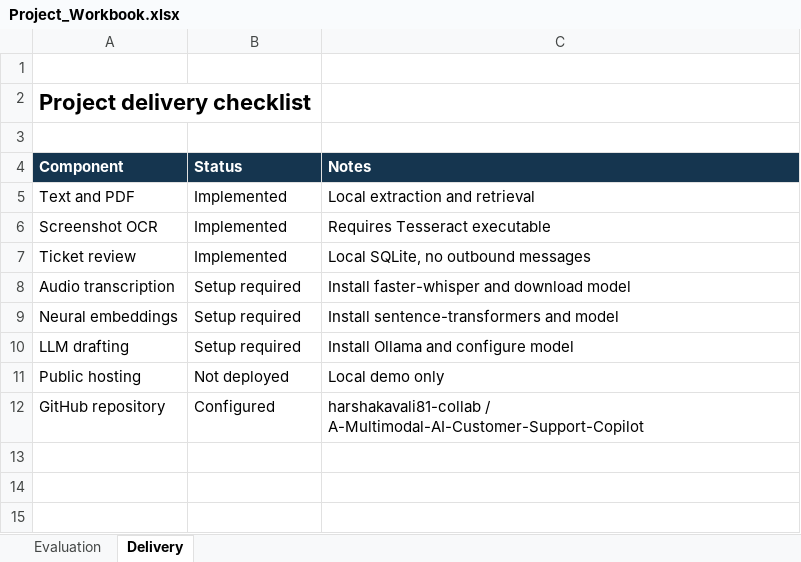
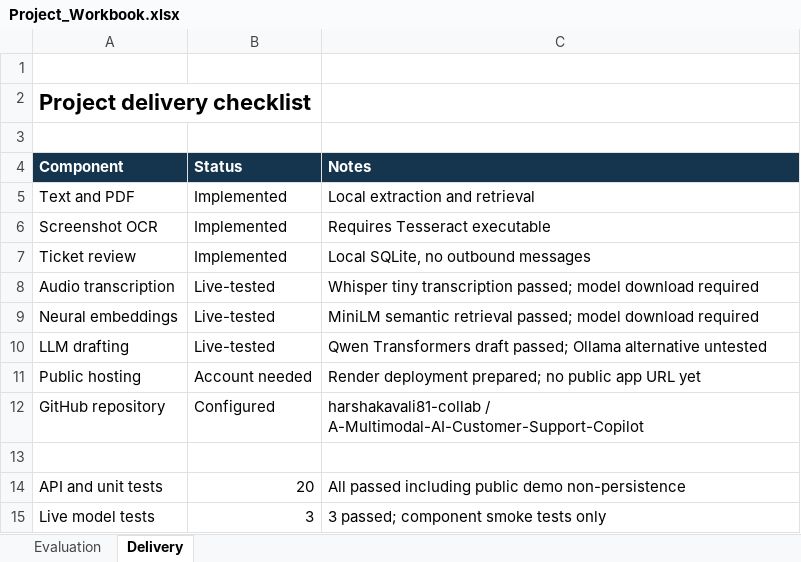
Before and after one commit to harshakavali81-collab/A-Multimodal-AI-Customer-Support-Copilot, an Excel workbook: reports/Project_Workbook.xlsx, sheet Delivery, drawn as a sheet; values as stored, in another font and other column widths than the file's, no borders; the diff names each change by its address in the sheet, - before the commit and + after, or states it on an @@ line.

Commit message:
Verify local AI models, add public demo isolation and deployment checks

```diff
--- a/reports/Project_Workbook.xlsx (sheet Delivery)
+++ b/reports/Project_Workbook.xlsx (sheet Delivery)
-B8:B10 (Status): Setup required
+B8:B10 (Status): Live-tested
-C8 (Notes): Install faster-whisper and download model
+C8 (Notes): Whisper tiny transcription passed; model download required
-C9 (Notes): Install sentence-transformers and model
+C9 (Notes): MiniLM semantic retrieval passed; model download required
-C10 (Notes): Install Ollama and configure model
+C10 (Notes): Qwen Transformers draft passed; Ollama alternative untested
-B11 (Status): Not deployed
+B11 (Status): Account needed
-C11 (Notes): Local demo only
+C11 (Notes): Render deployment prepared; no public app URL yet
+row 13: (empty)
+row 14: API and unit tests | 20 | All passed including public demo non-persistence
+row 15: Live model tests | 3 | 3 passed; component smoke tests only
```
Also changed, not shown: 25 other files.
